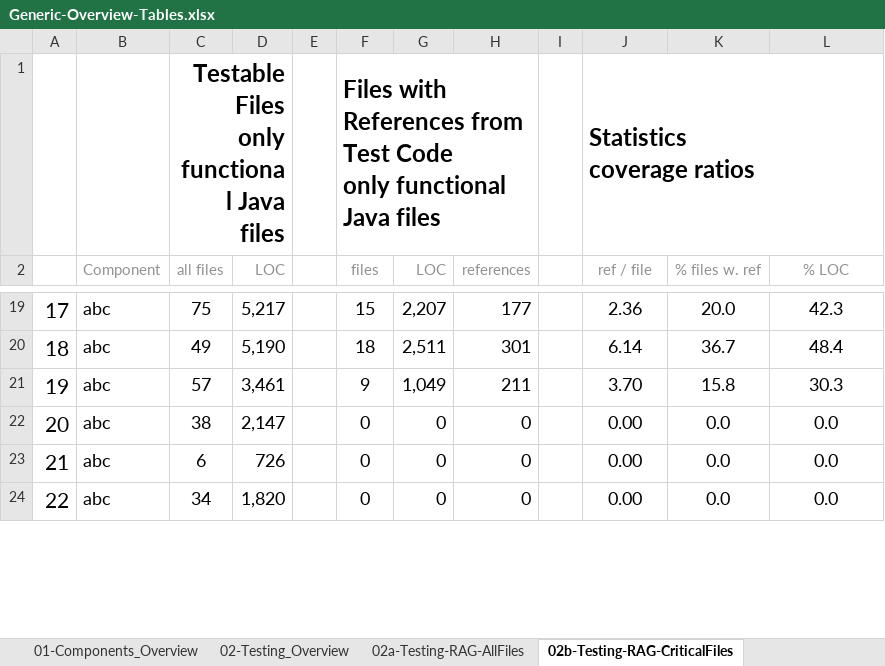
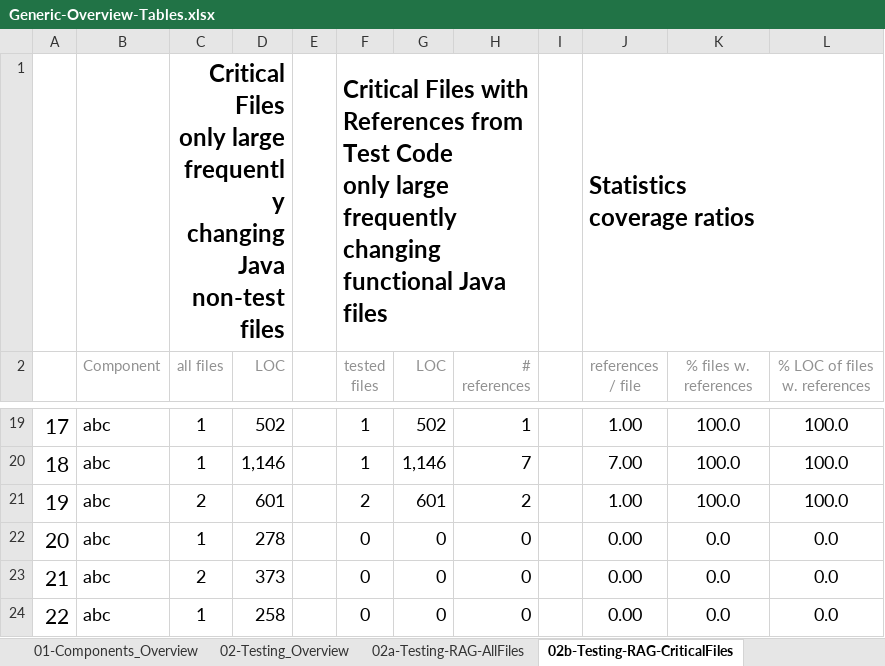
Before and after one commit to dxworks/overview-tables, an Excel workbook: src/main/resources/tables/Generic-Overview-Tables.xlsx, sheet 02b-Testing-RAG-CriticalFiles, drawn as a sheet; only a part is shown, gaps mark what is left out; values as stored, in another font and other column widths than the file's, no borders; conditional formats not drawn; ↵ is a line break in a cell; the diff covers the shown part only; the diff names each change by its address in the sheet, - before the commit and + after, or states it on an @@ line.

Commit message:
Fix testing tabs in Overview Table template The RAG all files contained the text for critical files and vice-versa

```diff
--- a/src/main/resources/tables/Generic-Overview-Tables.xlsx (sheet 02b-Testing-RAG-CriticalFiles)
+++ b/src/main/resources/tables/Generic-Overview-Tables.xlsx (sheet 02b-Testing-RAG-CriticalFiles)
-C1 (all files): Testable Files ↵ only functional Java files
+C1 (all files): Critical Files ↵ only large frequently changing ↵ Java non-test files
-D1 fill: #BDC0BF
+D1 fill: none
-F1 (tested files): Files with References from Test Code ↵ only functional Java…
+F1 (tested files): Critical Files with References from Test Code ↵ only large frequently changing ↵ functional Java…
-F2: files
+F2: tested ↵ files
-H2: references
+H2: # ↵ references
-J2: ref / file
+J2: references / file
-K2: % files w. ref
+K2: % files w. ↵ references
-L2: % LOC
+L2: % LOC of files w. references
-C19 (all files): 75
+C19 (all files): 1
-D19 (LOC): 5,217
+D19 (LOC): 502
-F19 (tested files): 15
+F19 (tested files): 1
-G19 (LOC): 2,207
+G19 (LOC): 502
-H19 (# references): 177
+H19 (# references): 1
-J19 (references / file): 2.36
+J19 (references / file): 1.00
-K19 (% files w. references): 20.0
+K19 (% files w. references): 100.0
-L19 (% LOC of files w. references): 42.3
+L19 (% LOC of files w. references): 100.0
-C20 (all files): 49
+C20 (all files): 1
-D20 (LOC): 5,190
+D20 (LOC): 1,146
-F20 (tested files): 18
+F20 (tested files): 1
-G20 (LOC): 2,511
+G20 (LOC): 1,146
-H20 (# references): 301
+H20 (# references): 7
-J20 (references / file): 6.14
+J20 (references / file): 7.00
-K20 (% files w. references): 36.7
+K20 (% files w. references): 100.0
-L20 (% LOC of files w. references): 48.4
+L20 (% LOC of files w. references): 100.0
-C21 (all files): 57
+C21 (all files): 2
-D21 (LOC): 3,461
+D21 (LOC): 601
-F21 (tested files): 9
+F21 (tested files): 2
-G21 (LOC): 1,049
+G21 (LOC): 601
-H21 (# references): 211
+H21 (# references): 2
-J21 (references / file): 3.70
+J21 (references / file): 1.00
-K21 (% files w. references): 15.8
+K21 (% files w. references): 100.0
-L21 (% LOC of files w. references): 30.3
+L21 (% LOC of files w. references): 100.0
-C22 (all files): 38
+C22 (all files): 1
-D22 (LOC): 2,147
+D22 (LOC): 278
-C23 (all files): 6
+C23 (all files): 2
-D23 (LOC): 726
+D23 (LOC): 373
-C24 (all files): 34
+C24 (all files): 1
-D24 (LOC): 1,820
+D24 (LOC): 258
```
Also changed, not shown: 600 edited cells elsewhere in this sheet, sheet 02a-Testing-RAG-AllFiles.
